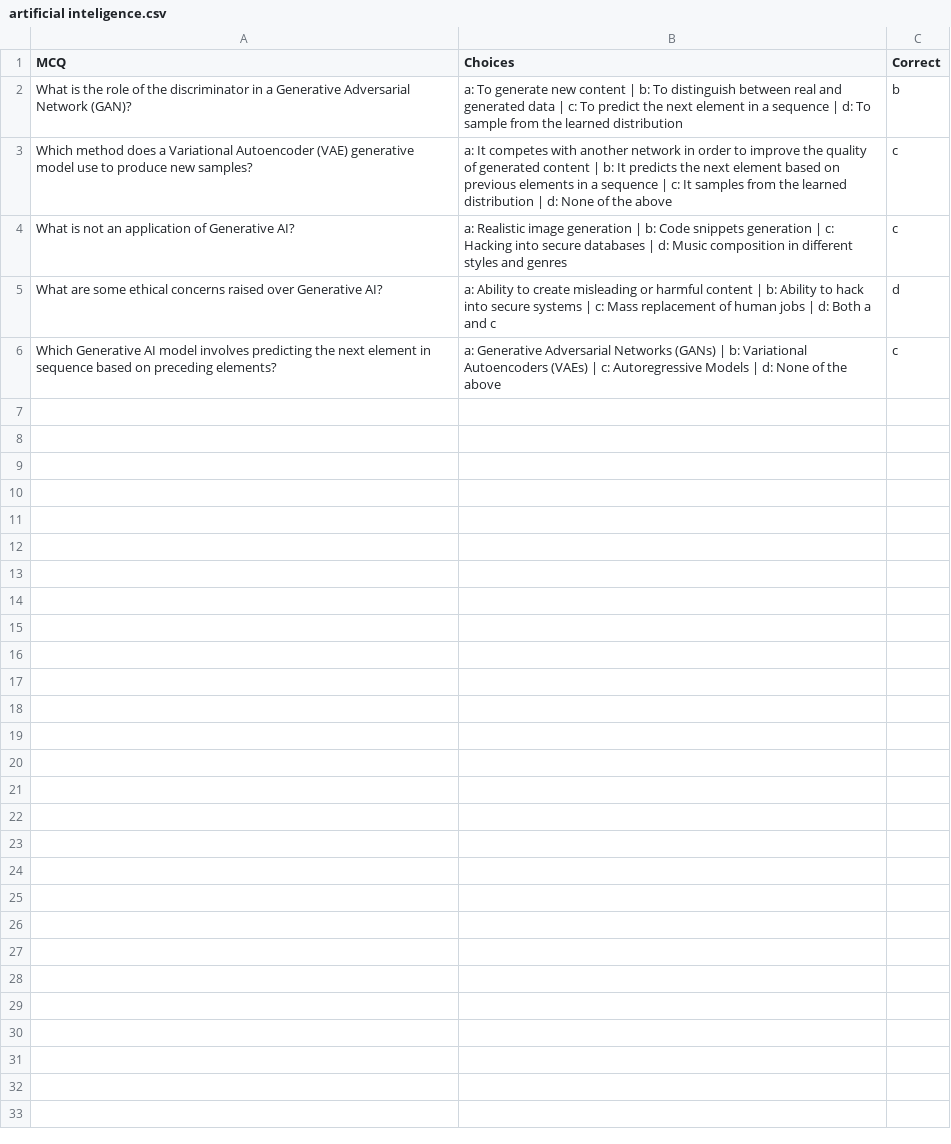
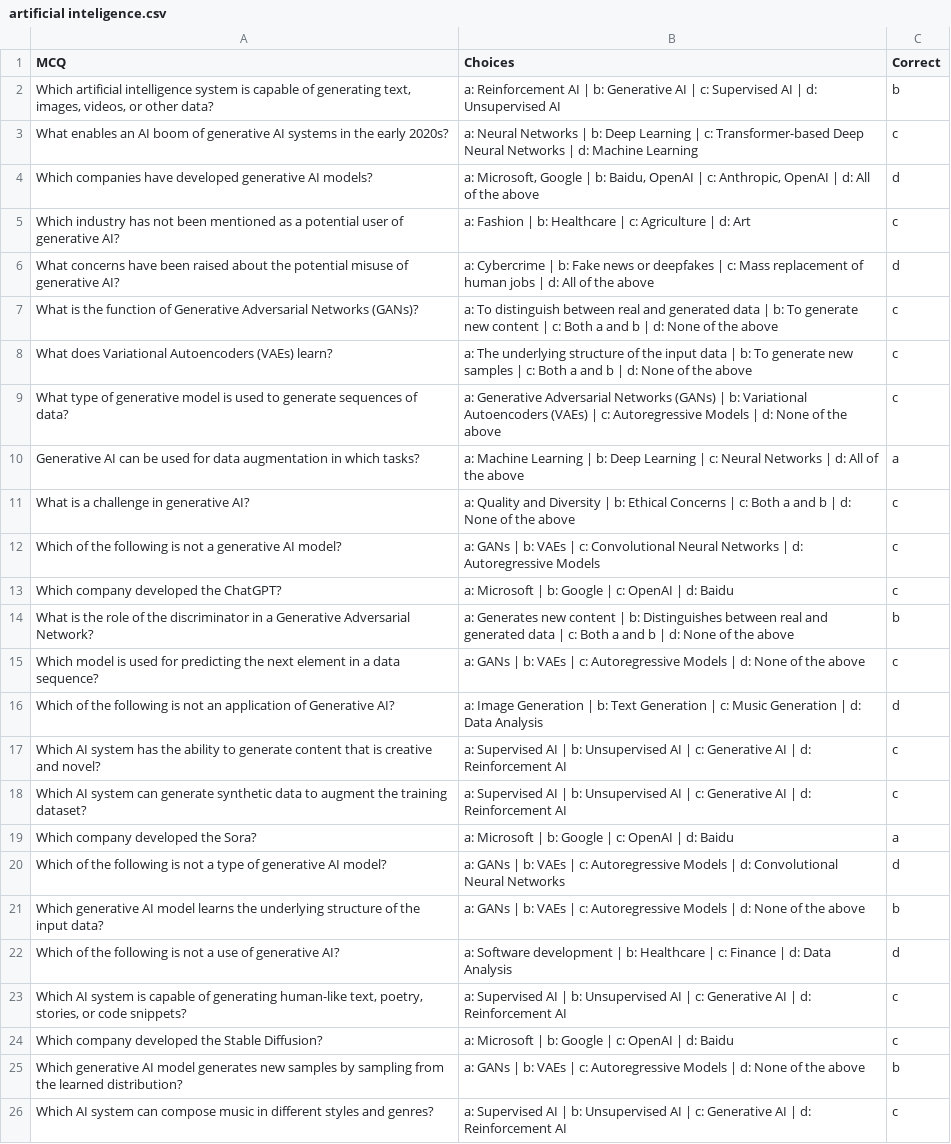
Before and after one commit to sangeethreddy73/multigen, a CSV file: experiment/artificial inteligence.csv, drawn as a sheet.

```diff
--- a/experiment/artificial inteligence.csv
+++ b/experiment/artificial inteligence.csv
@@ -1,6 +1,26 @@
 MCQ,Choices,Correct
-What is the role of the discriminator in a Generative Adversarial Network (GAN)?,a: To generate new content | b: To distinguish between real and generated data | c: To predict the next element in a sequence | d: To sample from the learned distribution,b
-Which method does a Variational Autoencoder (VAE) generative model use to produce new samples?,a: It competes with another network in order to improve the quality of generated content | b: It predicts the next element based on previous elements in a sequence | c: It samples from the learned distribution | d: None of the above,c
-What is not an application of Generative AI?,a: Realistic image generation | b: Code snippets generation | c: Hacking into secure databases | d: Music composition in different styles and genres,c
-What are some ethical concerns raised over Generative AI?,a: Ability to create misleading or harmful content | b: Ability to hack into secure systems | c: Mass replacement of human jobs | d: Both a and c,d
-Which Generative AI model involves predicting the next element in sequence based on preceding elements?,a: Generative Adversarial Networks (GANs) | b: Variational Autoencoders (VAEs) | c: Autoregressive Models | d: None of the above,c
+"Which artificial intelligence system is capable of generating text, images, videos, or other data?",a: Reinforcement AI | b: Generative AI | c: Supervised AI | d: Unsupervised AI,b
+What enables an AI boom of generative AI systems in the early 2020s?,a: Neural Networks | b: Deep Learning | c: Transformer-based Deep Neural Networks | d: Machine Learning,c
+Which companies have developed generative AI models?,"a: Microsoft, Google | b: Baidu, OpenAI | c: Anthropic, OpenAI | d: All of the above",d
+Which industry has not been mentioned as a potential user of generative AI?,a: Fashion | b: Healthcare | c: Agriculture | d: Art,c
+What concerns have been raised about the potential misuse of generative AI?,a: Cybercrime | b: Fake news or deepfakes | c: Mass replacement of human jobs | d: All of the above,d
+What is the function of Generative Adversarial Networks (GANs)?,a: To distinguish between real and generated data | b: To generate new content | c: Both a and b | d: None of the above,c
+What does Variational Autoencoders (VAEs) learn?,a: The underlying structure of the input data | b: To generate new samples | c: Both a and b | d: None of the above,c
+What type of generative model is used to generate sequences of data?,a: Generative Adversarial Networks (GANs) | b: Variational Autoencoders (VAEs) | c: Autoregressive Models | d: None of the above,c
+Generative AI can be used for data augmentation in which tasks?,a: Machine Learning | b: Deep Learning | c: Neural Networks | d: All of the above,a
+What is a challenge in generative AI?,a: Quality and Diversity | b: Ethical Concerns | c: Both a and b | d: None of the above,c
+Which of the following is not a generative AI model?,a: GANs | b: VAEs | c: Convolutional Neural Networks | d: Autoregressive Models,c
+Which company developed the ChatGPT?,a: Microsoft | b: Google | c: OpenAI | d: Baidu,c
+What is the role of the discriminator in a Generative Adversarial Network?,a: Generates new content | b: Distinguishes between real and generated data | c: Both a and b | d: None of the above,b
+Which model is used for predicting the next element in a data sequence?,a: GANs | b: VAEs | c: Autoregressive Models | d: None of the above,c
+Which of the following is not an application of Generative AI?,a: Image Generation | b: Text Generation | c: Music Generation | d: Data Analysis,d
+Which AI system has the ability to generate content that is creative and novel?,a: Supervised AI | b: Unsupervised AI | c: Generative AI | d: Reinforcement AI,c
+Which AI system can generate synthetic data to augment the training dataset?,a: Supervised AI | b: Unsupervised AI | c: Generative AI | d: Reinforcement AI,c
+Which company developed the Sora?,a: Microsoft | b: Google | c: OpenAI | d: Baidu,a
+Which of the following is not a type of generative AI model?,a: GANs | b: VAEs | c: Autoregressive Models | d: Convolutional Neural Networks,d
+Which generative AI model learns the underlying structure of the input data?,a: GANs | b: VAEs | c: Autoregressive Models | d: None of the above,b
+Which of the following is not a use of generative AI?,a: Software development | b: Healthcare | c: Finance | d: Data Analysis,d
+"Which AI system is capable of generating human-like text, poetry, stories, or code snippets?",a: Supervised AI | b: Unsupervised AI | c: Generative AI | d: Reinforcement AI,c
+Which company developed the Stable Diffusion?,a: Microsoft | b: Google | c: OpenAI | d: Baidu,c
+Which generative AI model generates new samples by sampling from the learned distribution?,a: GANs | b: VAEs | c: Autoregressive Models | d: None of the above,b
+Which AI system can compose music in different styles and genres?,a: Supervised AI | b: Unsupervised AI | c: Generative AI | d: Reinforcement AI,c
```
Also changed, not shown: 5 other files.
